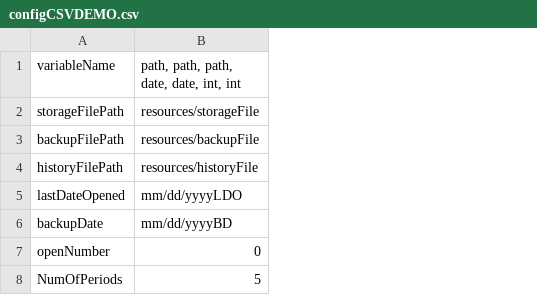
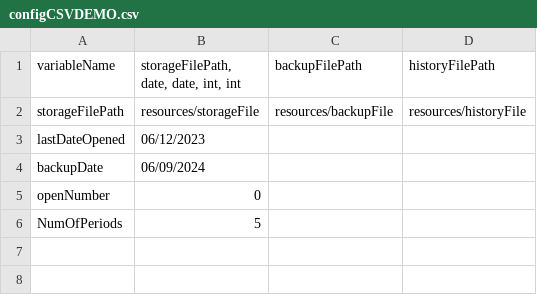
Before and after one commit to TheOriginalBabu/JavaSoftwareDevProject, a CSV file: DutyScheduler/src/resources/configCSVDEMO.csv, drawn as a sheet; removed rows and columns are numbered as before the commit, all else as after; the diff names each change by its address in the sheet, - before the commit and + after, or states it on an @@ line.

Commit message:
File reader for config file done and some work on generator

```diff
--- a/DutyScheduler/src/resources/configCSVDEMO.csv
+++ b/DutyScheduler/src/resources/configCSVDEMO.csv
+column C (backupFilePath), row 2: resources/backupFile
+column D (historyFilePath), row 2: resources/historyFile
-B1: path, path, path, date, date, int, int
+B1: storageFilePath, date, date, int, int
-row 3: backupFilePath | resources/backupFile
-row 4: historyFilePath | resources/historyFile
-B3: mm/dd/yyyyLDO
+B3: 06/12/2023
-B4: mm/dd/yyyyBD
+B4: 06/09/2024
```
Also changed, not shown: DutyScheduler/src/resources/CSVDEMO.csv, 3 other files.
